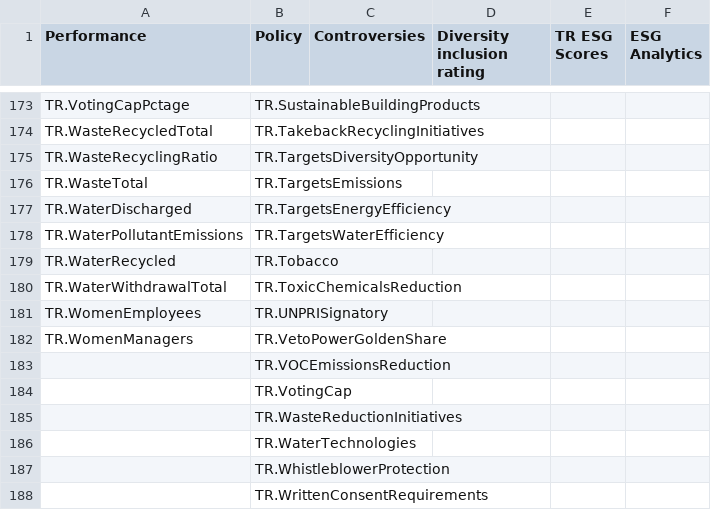
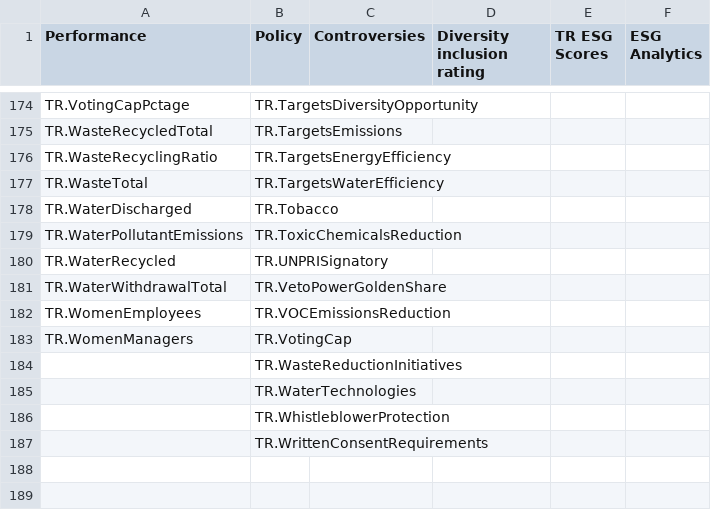
Before and after one commit to LSEG-API-Samples/Article.EikonAPI.Python.ESGDisclosuresDistribution, a CSV file: ESGFieldCategories.csv, drawn as a sheet; only a part is shown, gaps mark what is left out; removed rows and columns are numbered as before the commit, all else as after; the diff covers the shown part only; the diff names each change by its address in the sheet, - before the commit and + after, or states it on an @@ line.

```diff
--- a/ESGFieldCategories.csv
+++ b/ESGFieldCategories.csv
-B174 (Policy): TR.SustainableBuildingProducts
+B174 (Policy): TR.TargetsDiversityOpportunity
-B175 (Policy): TR.TakebackRecyclingInitiatives
+B175 (Policy): TR.TargetsEmissions
-B176 (Policy): TR.TargetsDiversityOpportunity
+B176 (Policy): TR.TargetsEnergyEfficiency
-B177 (Policy): TR.TargetsEmissions
+B177 (Policy): TR.TargetsWaterEfficiency
-B178 (Policy): TR.TargetsEnergyEfficiency
+B178 (Policy): TR.Tobacco
-B179 (Policy): TR.TargetsWaterEfficiency
+B179 (Policy): TR.ToxicChemicalsReduction
-B180 (Policy): TR.Tobacco
+B180 (Policy): TR.UNPRISignatory
-B181 (Policy): TR.ToxicChemicalsReduction
+B181 (Policy): TR.VetoPowerGoldenShare
-B182 (Policy): TR.UNPRISignatory
+B182 (Policy): TR.VOCEmissionsReduction
-B183 (Policy): TR.VetoPowerGoldenShare
+B183 (Policy): TR.VotingCap
-row 183:  | TR.VOCEmissionsReduction
-row 184:  | TR.VotingCap
```
Also changed, not shown: 1 added row and 53 edited cells elsewhere in this file.
